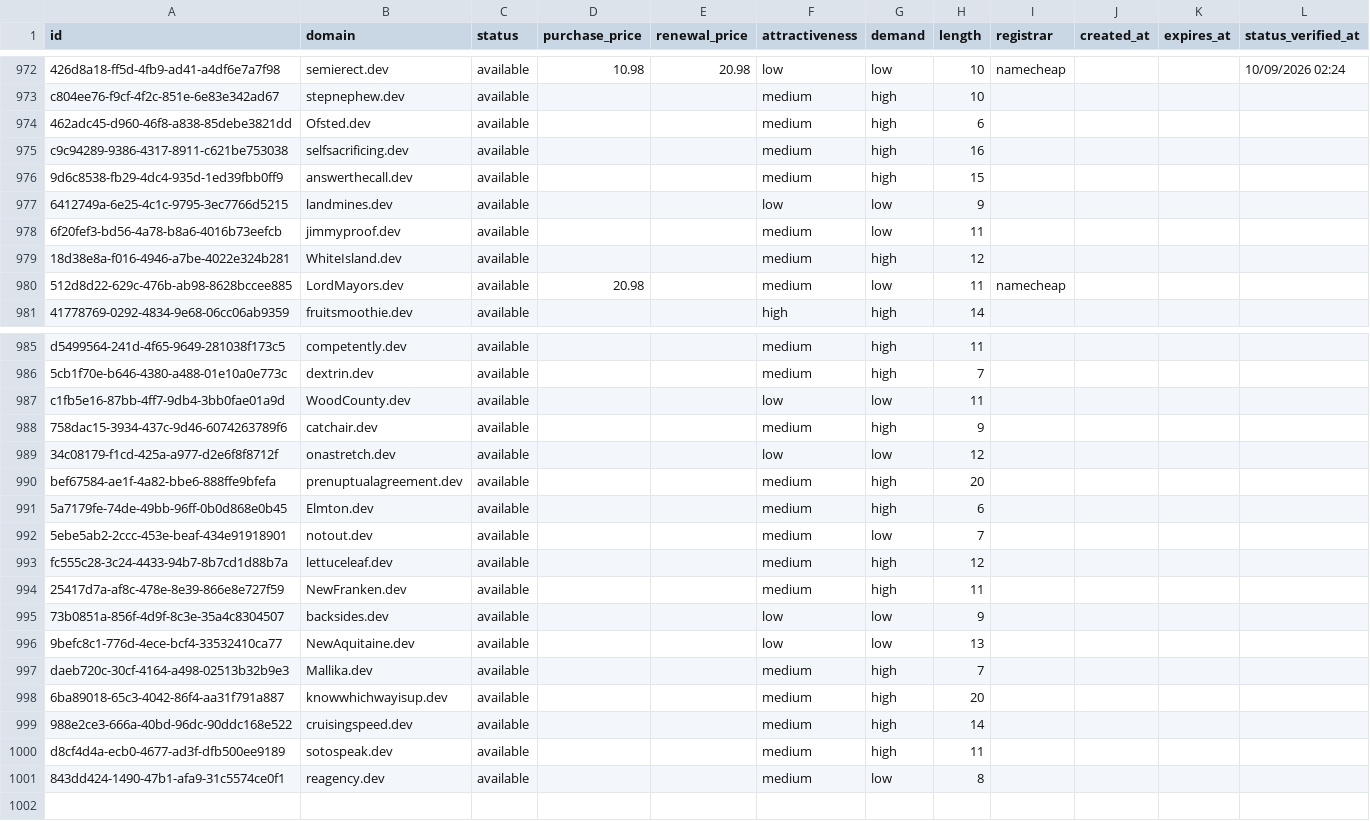
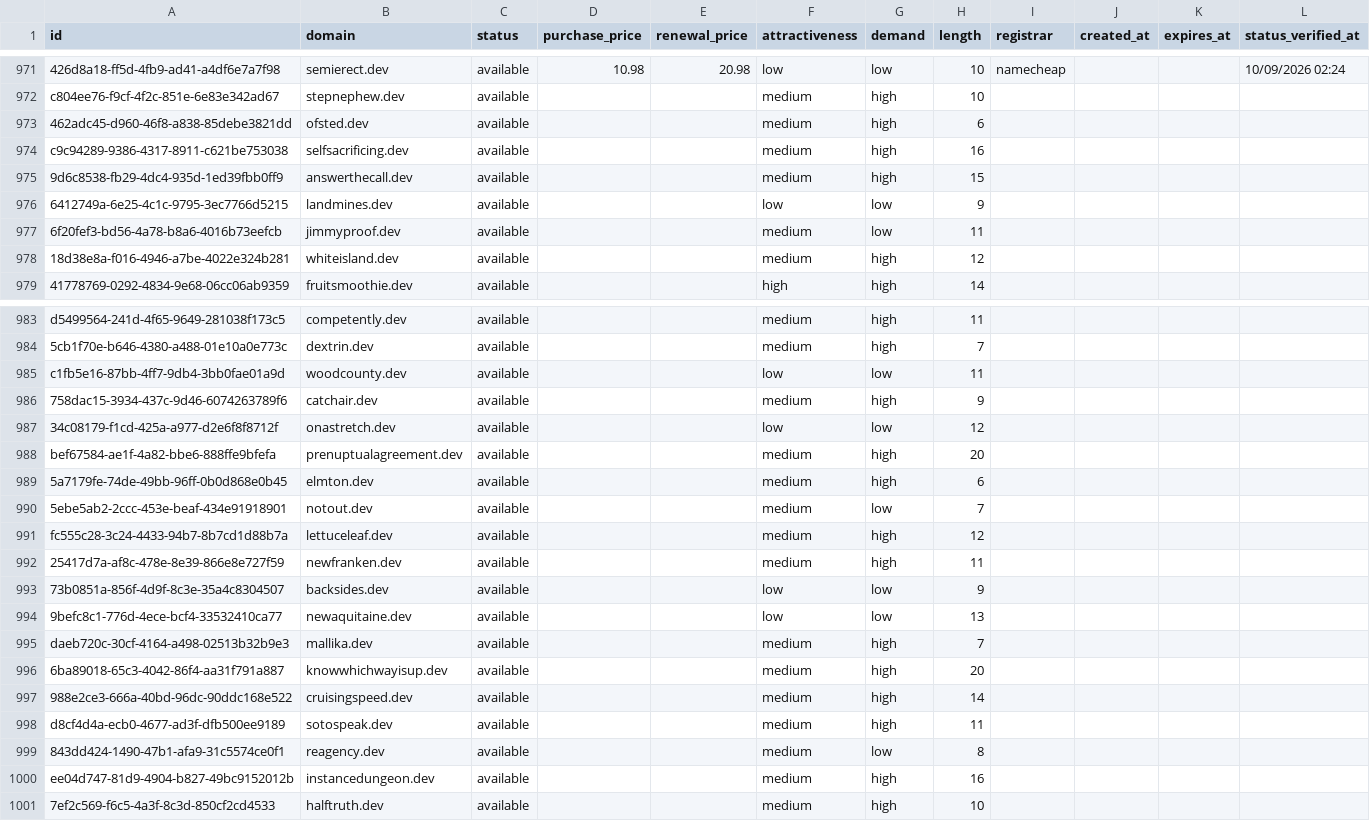
Before and after one commit to UniqueDomains/dev-oneword-domains, a CSV file: dev.csv, drawn as a sheet; only a part is shown, gaps mark what is left out; removed rows and columns are numbered as before the commit, all else as after; the diff covers the shown part only; the diff names each change by its address in the sheet, - before the commit and + after, or states it on an @@ line.

Commit message:
Domains update

```diff
--- a/dev.csv
+++ b/dev.csv
-B973 (domain): Ofsted.dev
+B973 (domain): ofsted.dev
-B978 (domain): WhiteIsland.dev
+B978 (domain): whiteisland.dev
-row 980: 512d8d22-629c-476b-ab98-8628bccee885 | LordMayors.dev | available | 20.98 |  | medium | low | 11 | namecheap
-B985 (domain): WoodCounty.dev
+B985 (domain): woodcounty.dev
-B989 (domain): Elmton.dev
+B989 (domain): elmton.dev
-B992 (domain): NewFranken.dev
+B992 (domain): newfranken.dev
-B994 (domain): NewAquitaine.dev
+B994 (domain): newaquitaine.dev
-B995 (domain): Mallika.dev
+B995 (domain): mallika.dev
+row 1000: ee04d747-81d9-4904-b827-49bc9152012b | instancedungeon.dev | available |  |  | medium | high | 16
+row 1001: 7ef2c569-f6c5-4a3f-8c3d-850cf2cd4533 | halftruth.dev | available |  |  | medium | high | 10
```
Also changed, not shown: 1 removed row and 140 edited cells elsewhere in this file, 4 other files.
